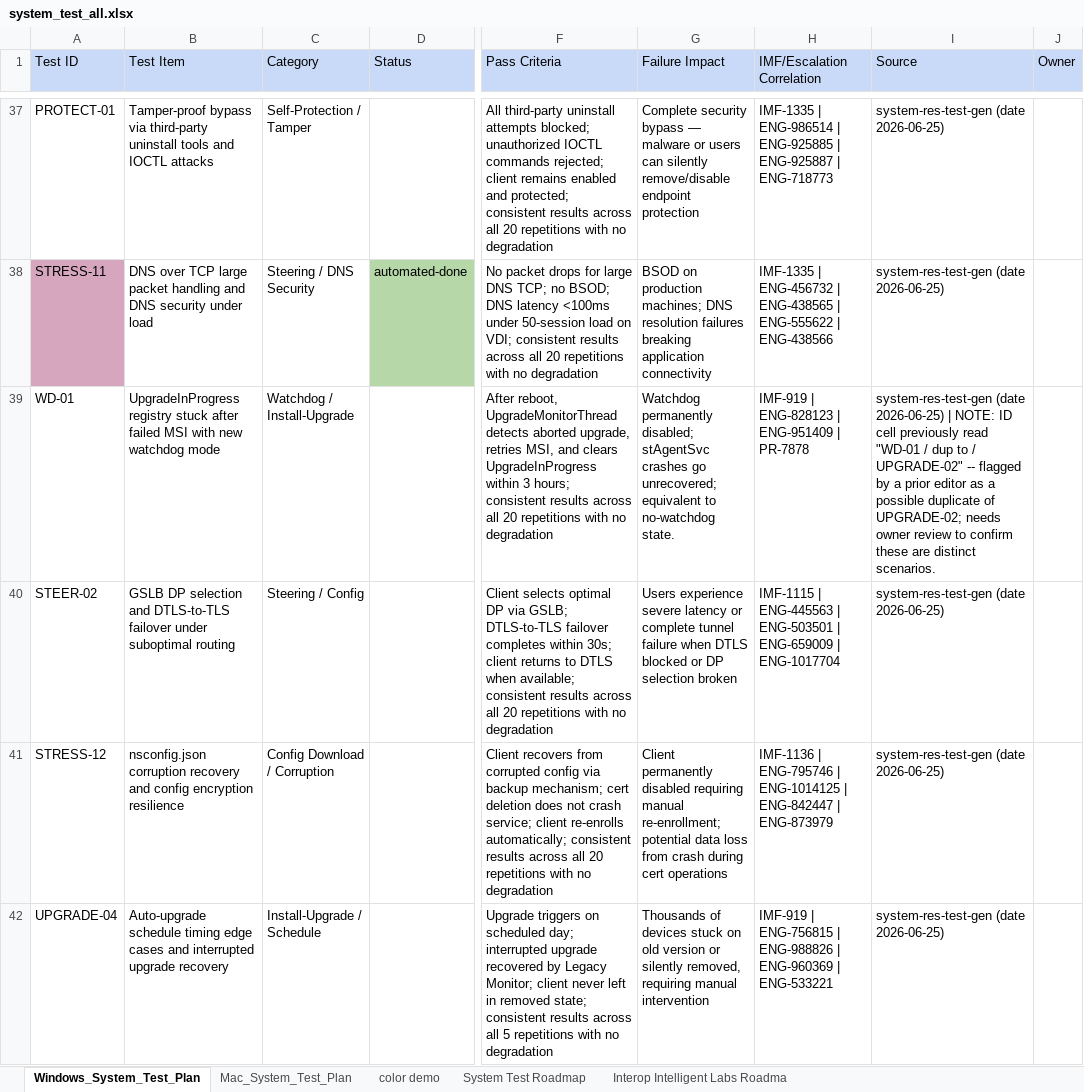
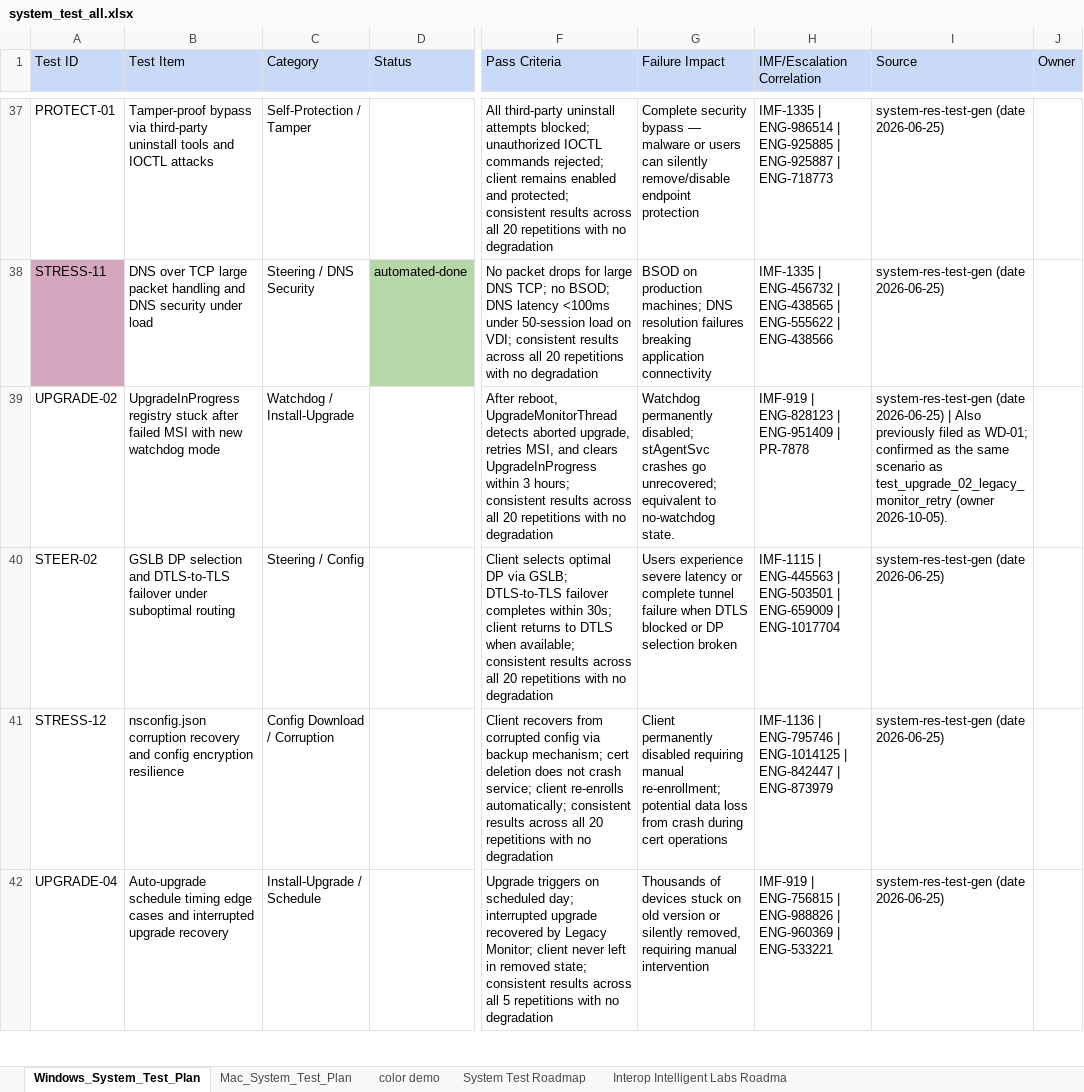
Before and after one commit to ns-acheng/endpoint-system-test-resource, an Excel workbook: regression/system_test_all.xlsx, sheet Windows_System_Test_Plan, drawn as a sheet; only a part is shown, gaps mark what is left out; values as stored, in another font and other column widths than the file's, no borders; the diff covers the shown part only; the diff names each change by its address in the sheet, - before the commit and + after, or states it on an @@ line.

```diff
--- a/regression/system_test_all.xlsx (sheet Windows_System_Test_Plan)
+++ b/regression/system_test_all.xlsx (sheet Windows_System_Test_Plan)
-A39 (Test ID): WD-01
+A39 (Test ID): UPGRADE-02
-I39 (Source): …2026-06-25) | NOTE: ID cell previously read "WD-01 / dup to / UPGRADE-02" -- flagged by a prior editor as a possible duplicate of UPGRADE-02; needs owner review to confirm these are distinct scenarios.
+I39 (Source): …2026-06-25) | Also previously filed as WD-01; confirmed as the same scenario as test_upgrade_02_legacy_monitor_retry (owner 2026-10-05).
```
Also changed, not shown: 2 edited cells elsewhere in this sheet.
